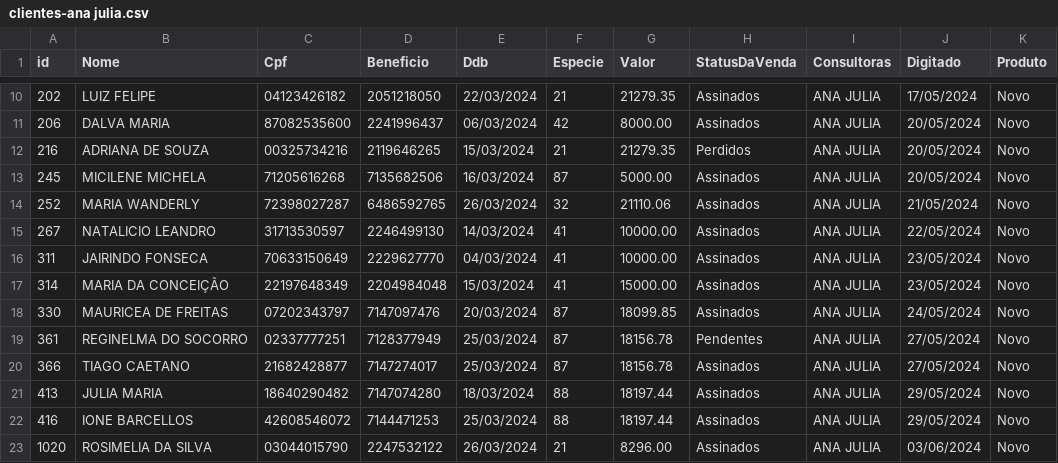
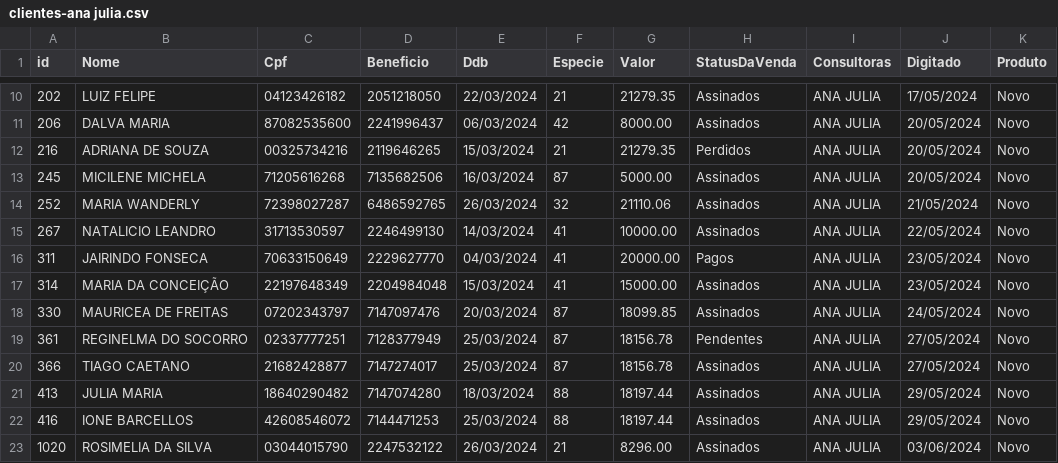
Before and after one commit to sousas2ds/clientes, a CSV file: clientes-ana julia.csv, drawn as a sheet; only a part is shown, gaps mark what is left out; the diff names each change by its address in the sheet, - before the commit and + after, or states it on an @@ line.

Commit message:
Atualizando clientes-ana julia.csv

```diff
--- a/clientes-ana julia.csv
+++ b/clientes-ana julia.csv
-G16 (Valor): 10000.00
+G16 (Valor): 20000.00
-H16 (StatusDaVenda): Assinados
+H16 (StatusDaVenda): Pagos
```
